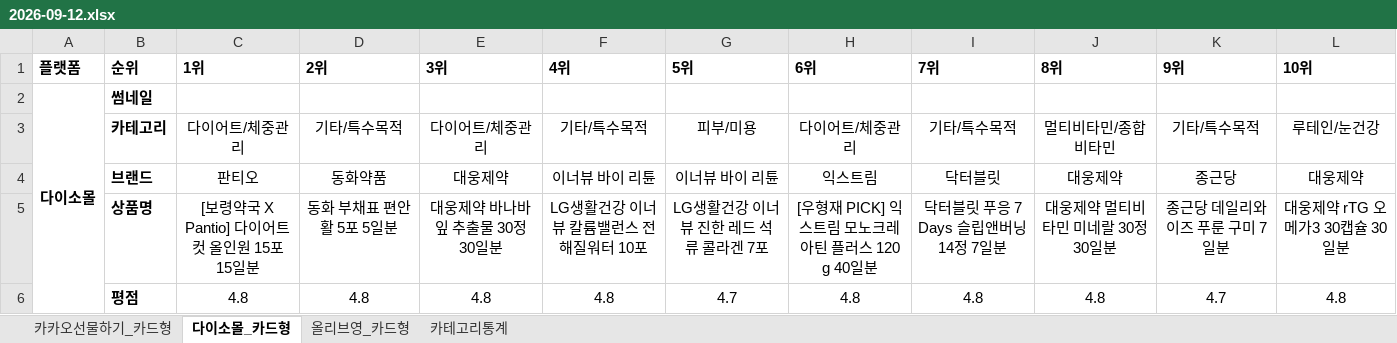
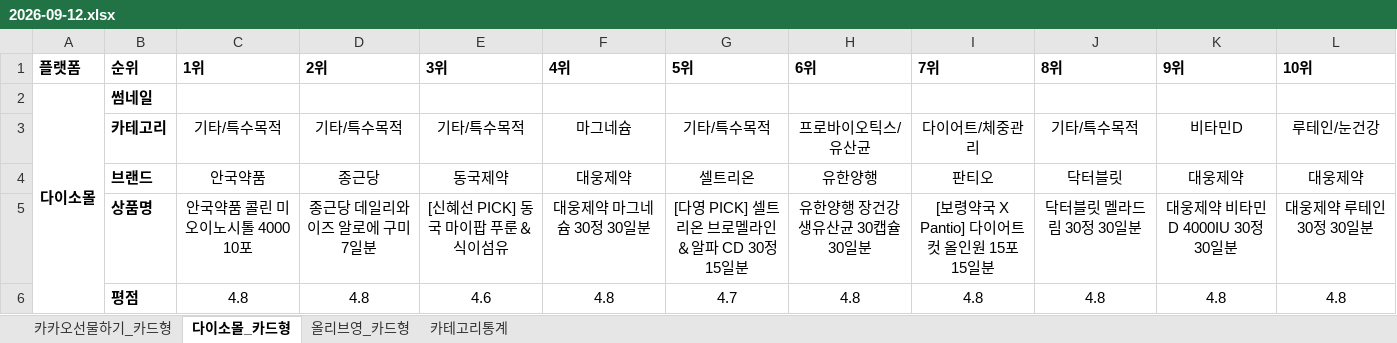
Before and after one commit to primexx98-sudo/online-mall-ranking, an Excel workbook: data/daily/2026-09/2026-09-12.xlsx, sheet 다이소몰_카드형, drawn as a sheet; only a part is shown; values as stored, in another font and other column widths than the file's, no borders; charts and pictures not drawn; the diff covers the shown part only; the diff names each change by its address in the sheet, - before the commit and + after, or states it on an @@ line.

```diff
--- a/data/daily/2026-09/2026-09-12.xlsx (sheet 다이소몰_카드형)
+++ b/data/daily/2026-09/2026-09-12.xlsx (sheet 다이소몰_카드형)
-C3 (1위): 다이어트/체중관리
+C3 (1위): 기타/특수목적
-E3 (3위): 다이어트/체중관리
+E3 (3위): 기타/특수목적
-F3 (4위): 기타/특수목적
+F3 (4위): 마그네슘
-G3 (5위): 피부/미용
+G3 (5위): 기타/특수목적
-H3 (6위): 다이어트/체중관리
+H3 (6위): 프로바이오틱스/유산균
-I3 (7위): 기타/특수목적
+I3 (7위): 다이어트/체중관리
-J3 (8위): 멀티비타민/종합비타민
+J3 (8위): 기타/특수목적
-K3 (9위): 기타/특수목적
+K3 (9위): 비타민D
-C4 (1위): 판티오
+C4 (1위): 안국약품
-D4 (2위): 동화약품
+D4 (2위): 종근당
-E4 (3위): 대웅제약
+E4 (3위): 동국제약
-F4 (4위): 이너뷰 바이 리튠
+F4 (4위): 대웅제약
-G4 (5위): 이너뷰 바이 리튠
+G4 (5위): 셀트리온
-H4 (6위): 익스트림
+H4 (6위): 유한양행
-I4 (7위): 닥터블릿
+I4 (7위): 판티오
-J4 (8위): 대웅제약
+J4 (8위): 닥터블릿
-K4 (9위): 종근당
+K4 (9위): 대웅제약
-C5 (1위): [보령약국 X Pantio] 다이어트 컷 올인원 15포 15일분
+C5 (1위): 안국약품 콜린 미오이노시톨 4000 10포
-D5 (2위): 동화 부채표 편안활 5포 5일분
+D5 (2위): 종근당 데일리와이즈 알로에 구미 7일분
-E5 (3위): 대웅제약 바나바잎 추출물 30정 30일분
+E5 (3위): [신혜선 PICK] 동국 마이팝 푸룬＆식이섬유
-F5 (4위): LG생활건강 이너뷰 칼륨밸런스 전해질워터 10포
+F5 (4위): 대웅제약 마그네슘 30정 30일분
-G5 (5위): LG생활건강 이너뷰 진한 레드 석류 콜라겐 7포
+G5 (5위): [다영 PICK] 셀트리온 브로멜라인＆알파 CD 30정 15일분
-H5 (6위): [우형재 PICK] 익스트림 모노크레아틴 플러스 120 g 40일분
+H5 (6위): 유한양행 장건강 생유산균 30캡슐 30일분
-I5 (7위): 닥터블릿 푸응 7 Days 슬립앤버닝 14정 7일분
+I5 (7위): [보령약국 X Pantio] 다이어트 컷 올인원 15포 15일분
-J5 (8위): 대웅제약 멀티비타민 미네랄 30정 30일분
+J5 (8위): 닥터블릿 멜라드림 30정 30일분
-K5 (9위): 종근당 데일리와이즈 푸룬 구미 7일분
+K5 (9위): 대웅제약 비타민D 4000IU 30정 30일분
-L5 (10위): 대웅제약 rTG 오메가3 30캡슐 30일분
+L5 (10위): 대웅제약 루테인 30정 30일분
-E6 (3위): 4.8
+E6 (3위): 4.6
-K6 (9위): 4.7
+K6 (9위): 4.8
```
Also changed, not shown: 29 edited cells elsewhere in this sheet, sheet 올리브영_카드형, sheet 카테고리통계, sheet 카카오선물하기_카드형, charts or pictures.
